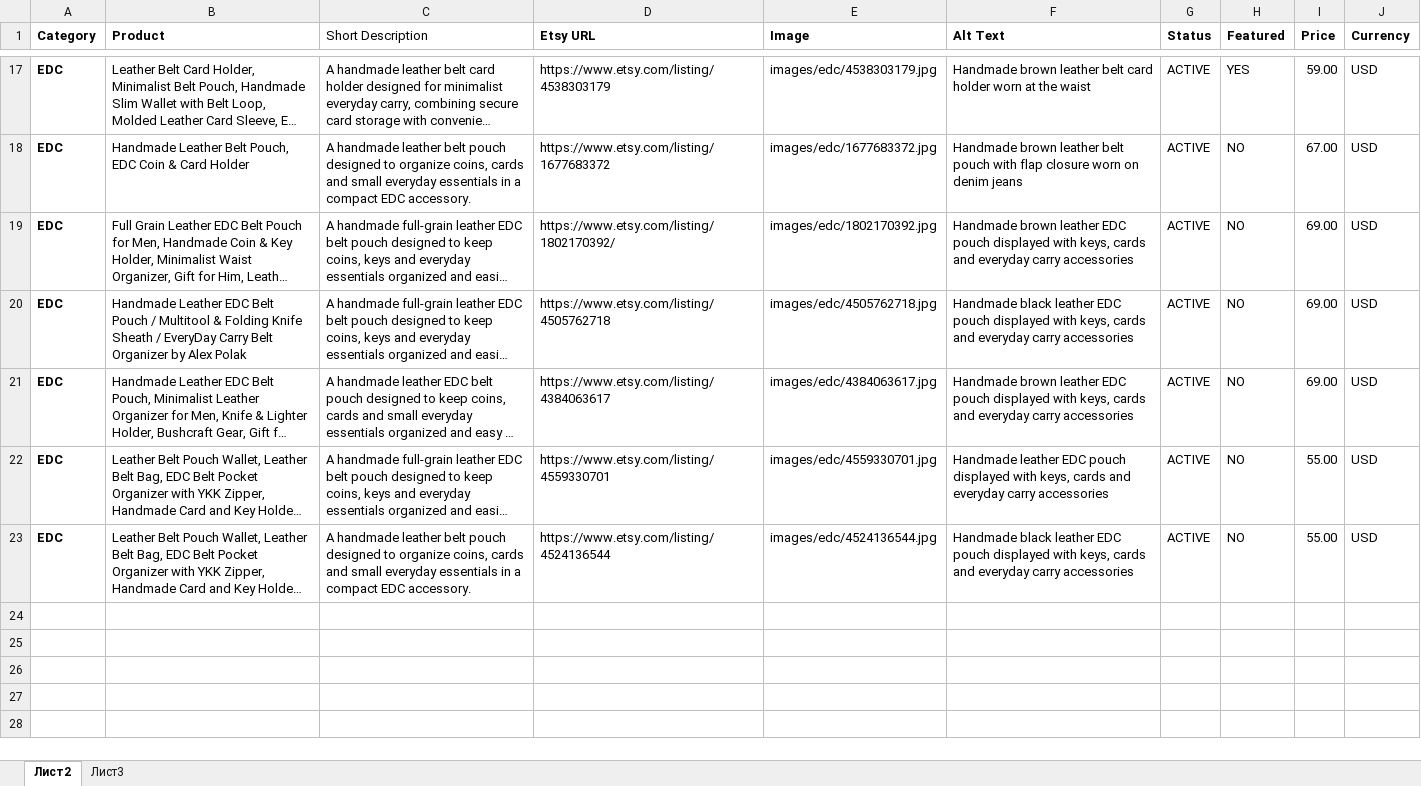
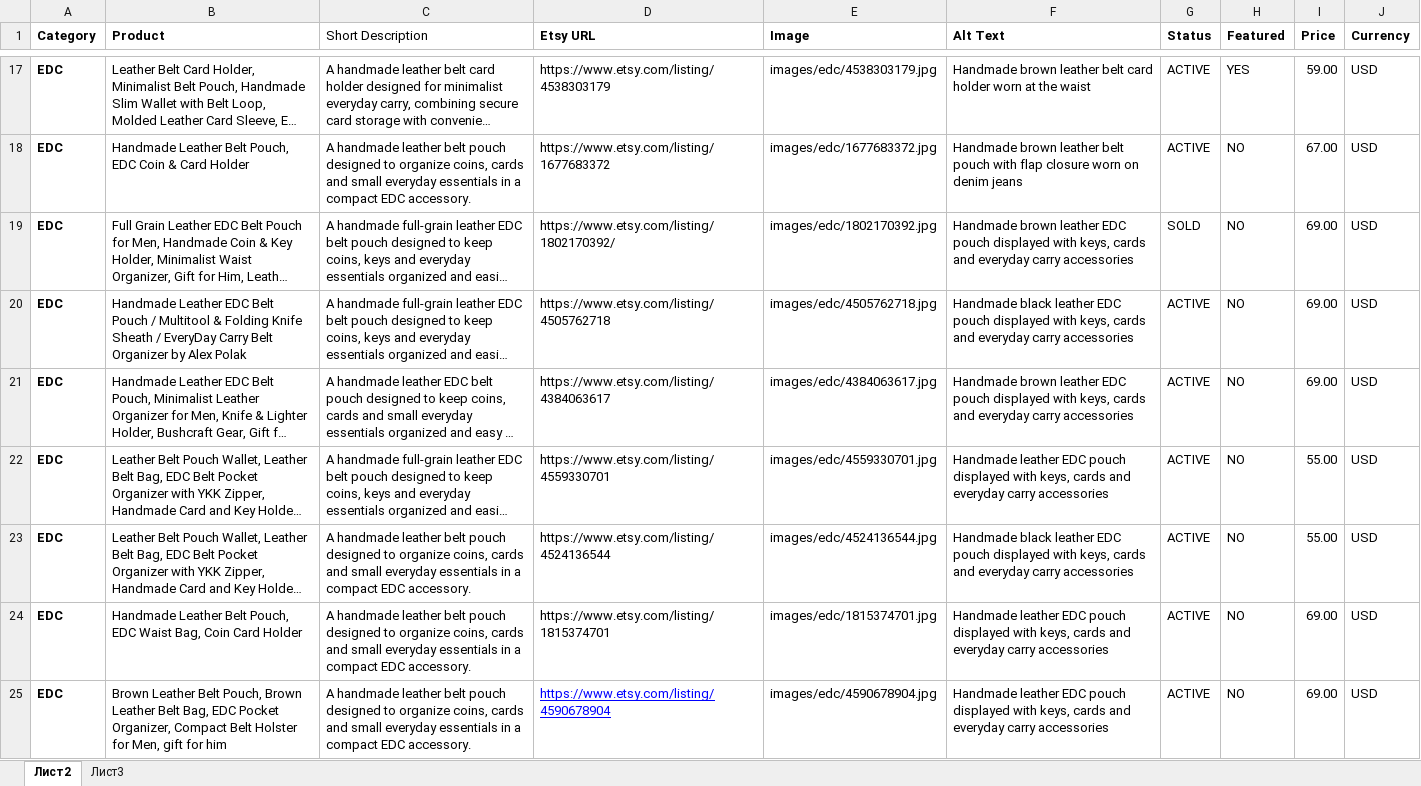
Before and after one commit to Alex-goodvin/leatherbagskingdom, an Excel workbook: goods(4).xlsx, sheet Лист2, drawn as a sheet; only a part is shown, gaps mark what is left out; long unchanged cells end in …; values as stored, in another font and other column widths than the file's, no borders; the diff names each change by its address in the sheet, - before the commit and + after, or states it on an @@ line.

Commit message:
Add two leather belt pouch product pages

```diff
--- a/goods(4).xlsx (sheet Лист2)
+++ b/goods(4).xlsx (sheet Лист2)
-G19 (Status): ACTIVE
+G19 (Status): SOLD
+row 24: EDC | Handmade Leather Belt Pouch, EDC Waist Bag, Coin Card Holder | A handmade leather belt pouch designed to organize coins, cards and small everyday essentials in a compact EDC accessory. | https://www.etsy.com/listing/1815374701 | images/edc/1815374701.jpg | Handmade leather EDC pouch displayed with keys, cards and everyday carry accessories | ACTIVE | NO | 69.00 | USD
+row 25: EDC | Brown Leather Belt Pouch, Brown Leather Belt Bag, EDC Pocket Organizer, Compact Belt Holster for Men, gift for him | A handmade leather belt pouch designed to organize coins, cards and small everyday essentials in a compact EDC accessory. | https://www.etsy.com/listing/4590678904 | images/edc/4590678904.jpg | Handmade leather EDC pouch displayed with keys, cards and everyday carry accessories | ACTIVE | NO | 69.00 | USD
```
Also changed, not shown: 10 other files.
